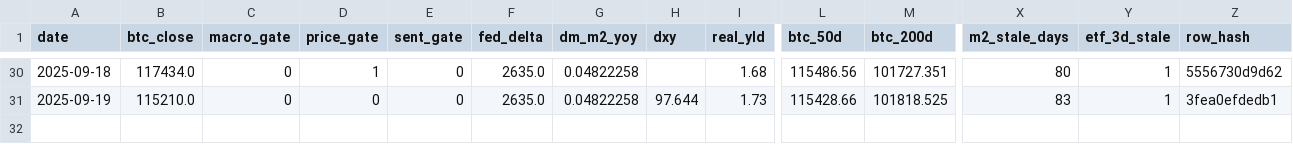
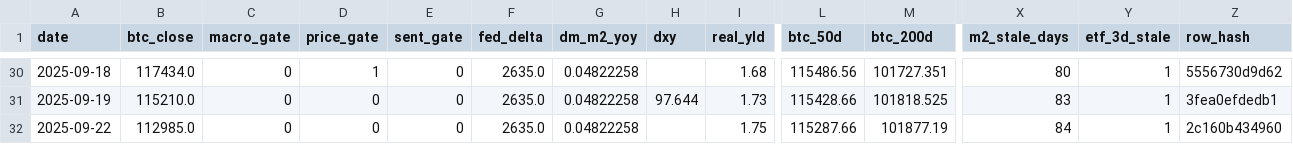
Before and after one commit to matthewprotti/btc_macro_agent_v2.py, a CSV file: track.csv, drawn as a sheet; only a part is shown, gaps mark what is left out; rows hold the shown columns only; the diff names each change by its address in the sheet, - before the commit and + after, or states it on an @@ line.

```diff
--- a/track.csv
+++ b/track.csv
+row 32: 2025-09-22 | 112985.0 | 0 | 0 | 0 | 2635.0 | 0.04822258 |  | 1.75 | 115287.66 | 101877.19 | 84 | 1 | 2c160b434960
```
Also changed, not shown: data/BTCUSD.csv, data/REALYLD.csv, 1 other file.
